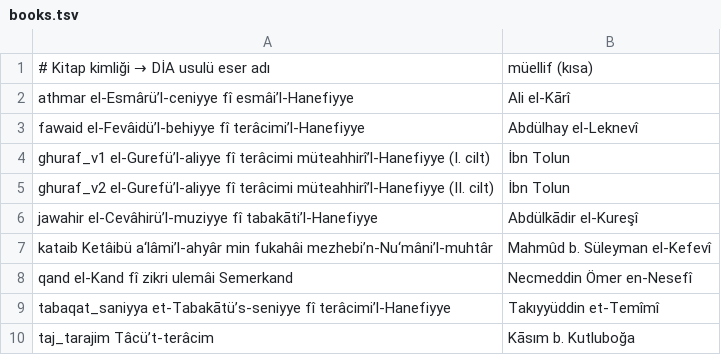
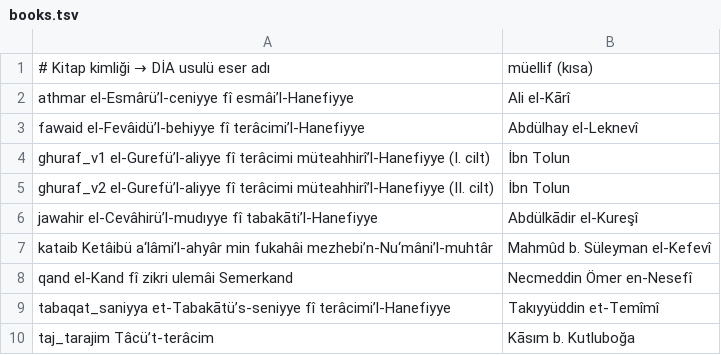
Before and after one commit to fukaha/tabaqat, a TSV file: review/tr/books.tsv, drawn as a sheet.

```diff
--- a/review/tr/books.tsv
+++ b/review/tr/books.tsv
@@ -5,3 +5,3 @@ ghuraf_v1	el-Gurefü’l-aliyye fî terâcimi müteahhirî’l-Hanefiyye (I. cil
 ghuraf_v2	el-Gurefü’l-aliyye fî terâcimi müteahhirî’l-Hanefiyye (II. cilt) | İbn Tolun
-jawahir	el-Cevâhirü’l-muziyye fî tabakāti’l-Hanefiyye | Abdülkādir el-Kureşî
+jawahir	el-Cevâhirü’l-mudıyye fî tabakāti’l-Hanefiyye | Abdülkādir el-Kureşî
 kataib	Ketâibü a‘lâmi’l-ahyâr min fukahâi mezhebi’n-Nu‘mâni’l-muhtâr | Mahmûd b. Süleyman el-Kefevî
```
Also changed, not shown: 9 other files.
